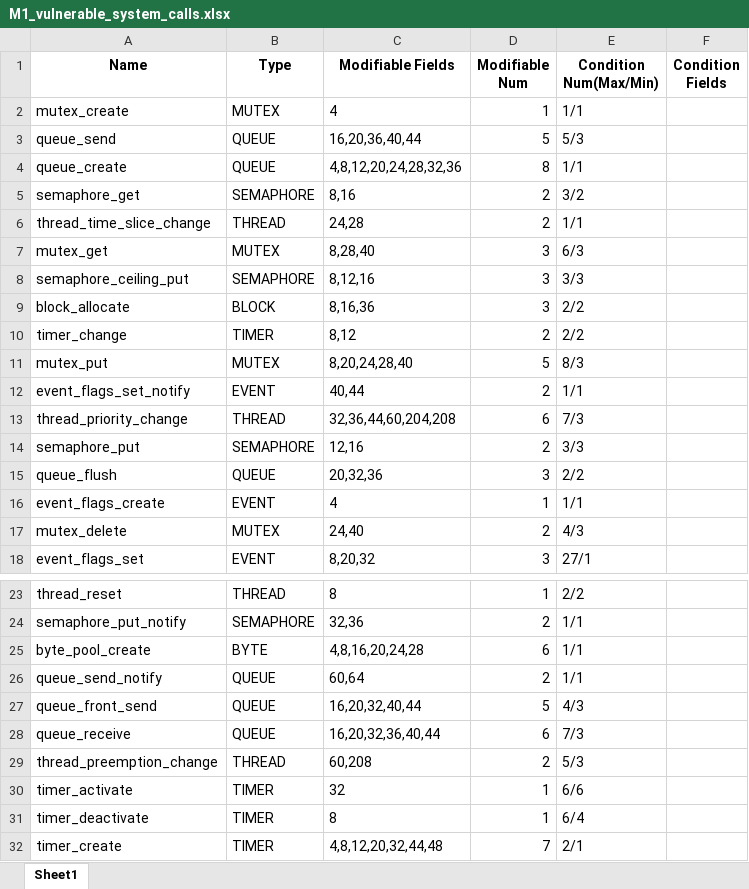
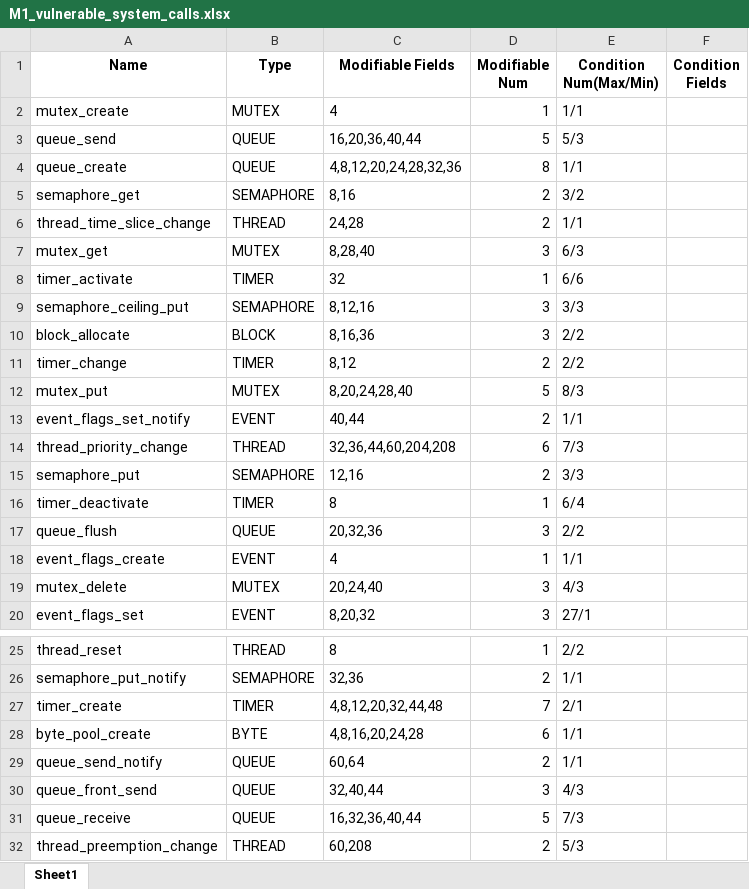
Before and after one commit to x-codingman/KOM, an Excel workbook: symbolic-execution-engine/symbolic-execution-experiment/results/M1_vulnerable_system_calls.xlsx, sheet Sheet1, drawn as a sheet; only a part is shown, gaps mark what is left out; values as stored, in another font and other column widths than the file's, no borders; addresses are those after the commit; the diff names each change by its address in the sheet, - before the commit and + after, or states it on an @@ line.

```diff
--- a/symbolic-execution-engine/symbolic-execution-experiment/results/M1_vulnerable_system_calls.xlsx (sheet Sheet1)
+++ b/symbolic-execution-engine/symbolic-execution-experiment/results/M1_vulnerable_system_calls.xlsx (sheet Sheet1)
@@ row 30 moved to row 8: timer_activate @@
@@ row 31 moved to row 16: timer_deactivate @@
-C19 (Modifiable Fields): 24,40
+C19 (Modifiable Fields): 20,24,40
-D19 (Modifiable Num): 2
+D19 (Modifiable Num): 3
@@ row 32 moved to row 27: timer_create @@
-C30 (Modifiable Fields): 16,20,32,40,44
+C30 (Modifiable Fields): 32,40,44
-D30 (Modifiable Num): 5
+D30 (Modifiable Num): 3
-C31 (Modifiable Fields): 16,20,32,36,40,44
+C31 (Modifiable Fields): 16,32,36,40,44
-D31 (Modifiable Num): 6
+D31 (Modifiable Num): 5
```
Also changed, not shown: symbolic-execution-engine/symbolic-execution-experiment/results/M3_vulnerable_system_calls.xlsx, symbolic-execution-engine/symbolic-execution-experiment/results/symbolic-execution-run-time-evaluation.xlsx, 6 other files.
